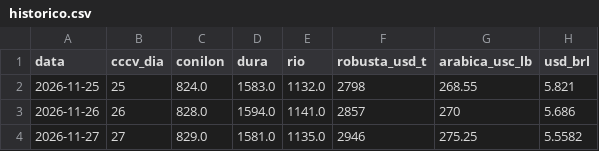
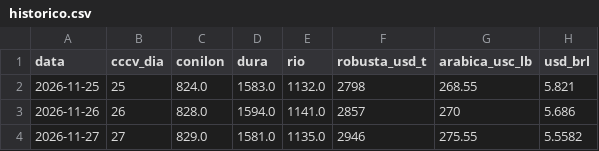
Before and after one commit to gustavosarti/cafe-analise-dados, a CSV file: dados/historico.csv, drawn as a sheet.

Commit message:
Dados de mercado 2026-11-27 23:40

```diff
--- a/dados/historico.csv
+++ b/dados/historico.csv
@@ -3,2 +3,2 @@ data,cccv_dia,conilon,dura,rio,robusta_usd_t,arabica_usc_lb,usd_brl
 2026-11-26,26,828.0,1594.0,1141.0,2857,270,5.686
-2026-11-27,27,829.0,1581.0,1135.0,2946,275.25,5.5582
+2026-11-27,27,829.0,1581.0,1135.0,2946,275.55,5.5582
```
Also changed, not shown: 1 other file.
